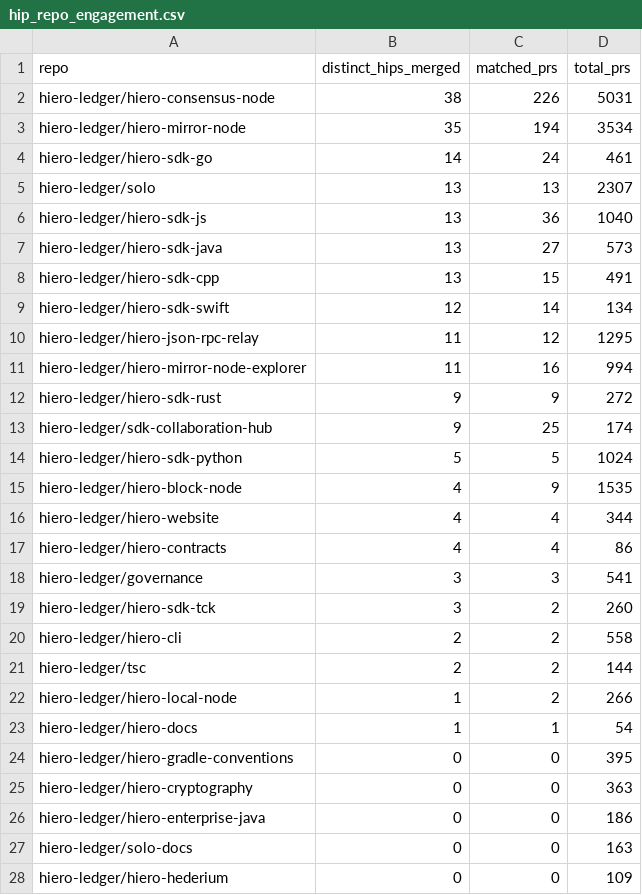
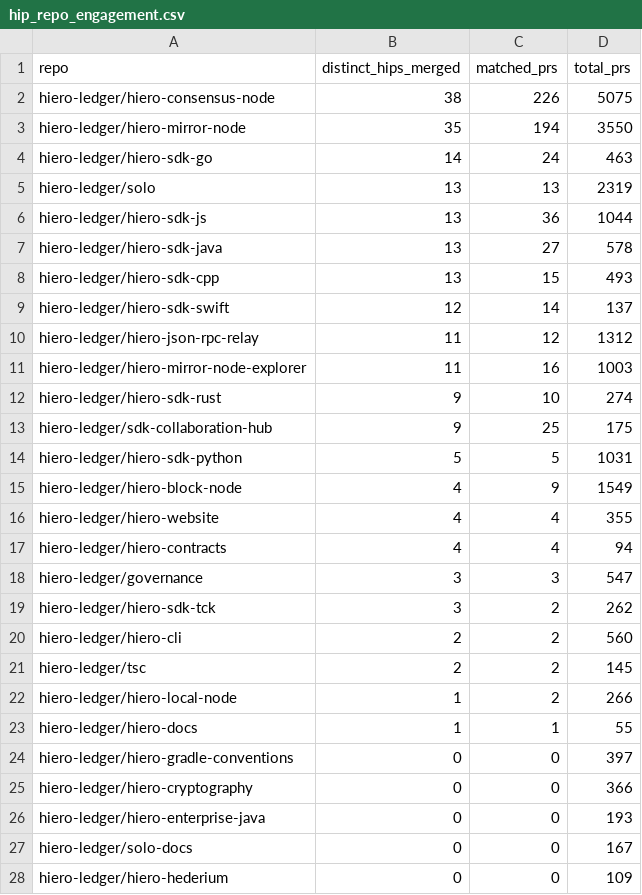
Before and after one commit to hiero-hackers/analytics, a CSV file: api/v1/hiero-ledger/hip_repo_engagement.csv, drawn as a sheet; only a part is shown; the diff covers the shown part only.

```diff
--- a/api/v1/hiero-ledger/hip_repo_engagement.csv
+++ b/api/v1/hiero-ledger/hip_repo_engagement.csv
@@ -1,28 +1,28 @@
 repo,distinct_hips_merged,matched_prs,total_prs
-hiero-ledger/hiero-consensus-node,38,226,5031
-hiero-ledger/hiero-mirror-node,35,194,3534
-hiero-ledger/hiero-sdk-go,14,24,461
-hiero-ledger/solo,13,13,2307
-hiero-ledger/hiero-sdk-js,13,36,1040
-hiero-ledger/hiero-sdk-java,13,27,573
-hiero-ledger/hiero-sdk-cpp,13,15,491
-hiero-ledger/hiero-sdk-swift,12,14,134
-hiero-ledger/hiero-json-rpc-relay,11,12,1295
-hiero-ledger/hiero-mirror-node-explorer,11,16,994
-hiero-ledger/hiero-sdk-rust,9,9,272
-hiero-ledger/sdk-collaboration-hub,9,25,174
-hiero-ledger/hiero-sdk-python,5,5,1024
-hiero-ledger/hiero-block-node,4,9,1535
-hiero-ledger/hiero-website,4,4,344
-hiero-ledger/hiero-contracts,4,4,86
-hiero-ledger/governance,3,3,541
-hiero-ledger/hiero-sdk-tck,3,2,260
-hiero-ledger/hiero-cli,2,2,558
-hiero-ledger/tsc,2,2,144
+hiero-ledger/hiero-consensus-node,38,226,5075
+hiero-ledger/hiero-mirror-node,35,194,3550
+hiero-ledger/hiero-sdk-go,14,24,463
+hiero-ledger/solo,13,13,2319
+hiero-ledger/hiero-sdk-js,13,36,1044
+hiero-ledger/hiero-sdk-java,13,27,578
+hiero-ledger/hiero-sdk-cpp,13,15,493
+hiero-ledger/hiero-sdk-swift,12,14,137
+hiero-ledger/hiero-json-rpc-relay,11,12,1312
+hiero-ledger/hiero-mirror-node-explorer,11,16,1003
+hiero-ledger/hiero-sdk-rust,9,10,274
+hiero-ledger/sdk-collaboration-hub,9,25,175
+hiero-ledger/hiero-sdk-python,5,5,1031
+hiero-ledger/hiero-block-node,4,9,1549
+hiero-ledger/hiero-website,4,4,355
+hiero-ledger/hiero-contracts,4,4,94
+hiero-ledger/governance,3,3,547
+hiero-ledger/hiero-sdk-tck,3,2,262
+hiero-ledger/hiero-cli,2,2,560
+hiero-ledger/tsc,2,2,145
 hiero-ledger/hiero-local-node,1,2,266
-hiero-ledger/hiero-docs,1,1,54
-hiero-ledger/hiero-gradle-conventions,0,0,395
-hiero-ledger/hiero-cryptography,0,0,363
-hiero-ledger/hiero-enterprise-java,0,0,186
-hiero-ledger/solo-docs,0,0,163
+hiero-ledger/hiero-docs,1,1,55
+hiero-ledger/hiero-gradle-conventions,0,0,397
+hiero-ledger/hiero-cryptography,0,0,366
+hiero-ledger/hiero-enterprise-java,0,0,193
+hiero-ledger/solo-docs,0,0,167
 hiero-ledger/hiero-hederium,0,0,109
```
Also changed, not shown: 3 edited cells elsewhere in this file, 24 other files.
